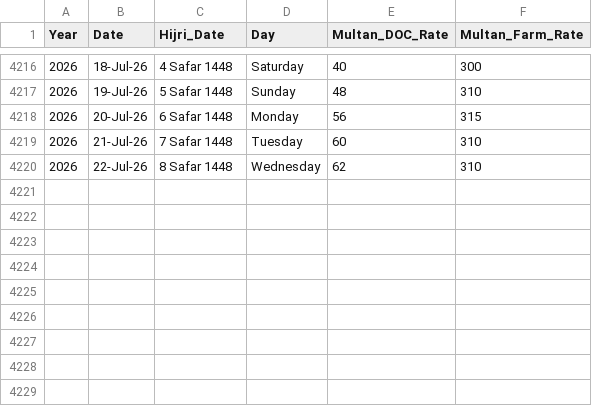
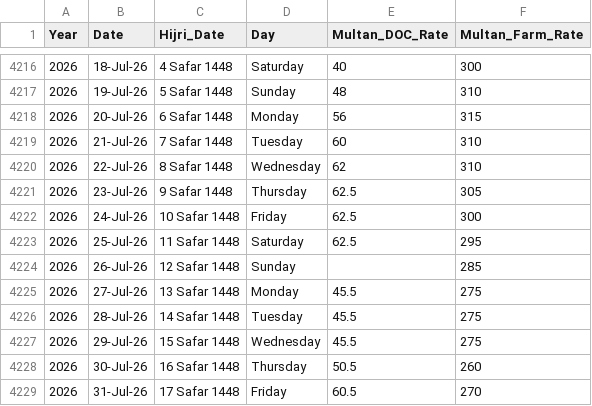
Before and after one commit to IOxBreakout/Petrol-Price-Predictor, a CSV file: Project2/agbro_multan_prices_2015_2026_hijri.csv, drawn as a sheet; only a part is shown, gaps mark what is left out; the diff names each change by its address in the sheet, - before the commit and + after, or states it on an @@ line.

Commit message:
Adding Recent Prices

```diff
--- a/Project2/agbro_multan_prices_2015_2026_hijri.csv
+++ b/Project2/agbro_multan_prices_2015_2026_hijri.csv
+row 4221: 2026 | 23-Jul-26 | 9 Safar 1448 | Thursday | 62.5 | 305
+row 4222: 2026 | 24-Jul-26 | 10 Safar 1448 | Friday | 62.5 | 300
+row 4223: 2026 | 25-Jul-26 | 11 Safar 1448 | Saturday | 62.5 | 295
+row 4224: 2026 | 26-Jul-26 | 12 Safar 1448 | Sunday |  | 285
+row 4225: 2026 | 27-Jul-26 | 13 Safar 1448 | Monday | 45.5 | 275
+row 4226: 2026 | 28-Jul-26 | 14 Safar 1448 | Tuesday | 45.5 | 275
+row 4227: 2026 | 29-Jul-26 | 15 Safar 1448 | Wednesday | 45.5 | 275
+row 4228: 2026 | 30-Jul-26 | 16 Safar 1448 | Thursday | 50.5 | 260
+row 4229: 2026 | 31-Jul-26 | 17 Safar 1448 | Friday | 60.5 | 270
```
